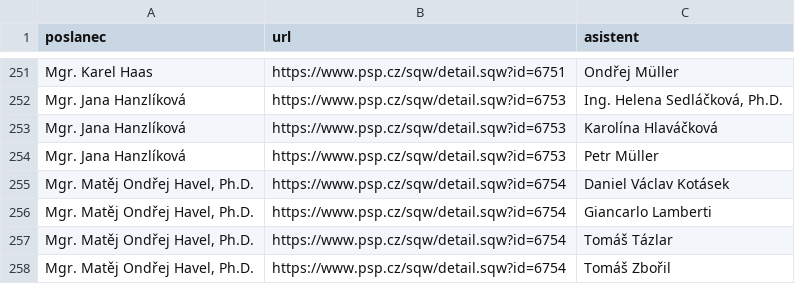
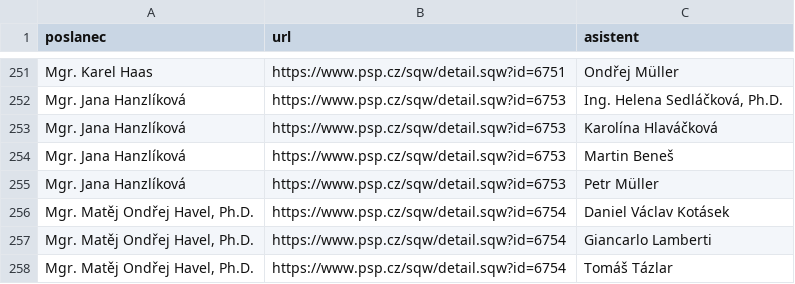
Before and after one commit to kokes/psp-asistenti, a CSV file: asistenti.csv, drawn as a sheet; only a part is shown, gaps mark what is left out; the shorter side is filled out with more unchanged rows.

```diff
--- a/asistenti.csv
+++ b/asistenti.csv
@@ -253,2 +253,3 @@ Mgr. Jana Hanzlíková,https://www.psp.cz/sqw/detail.sqw?id=6753,"Ing. Helena Se
 Mgr. Jana Hanzlíková,https://www.psp.cz/sqw/detail.sqw?id=6753,Karolína Hlaváčková
+Mgr. Jana Hanzlíková,https://www.psp.cz/sqw/detail.sqw?id=6753,Martin Beneš
 Mgr. Jana Hanzlíková,https://www.psp.cz/sqw/detail.sqw?id=6753,Petr Müller
```
